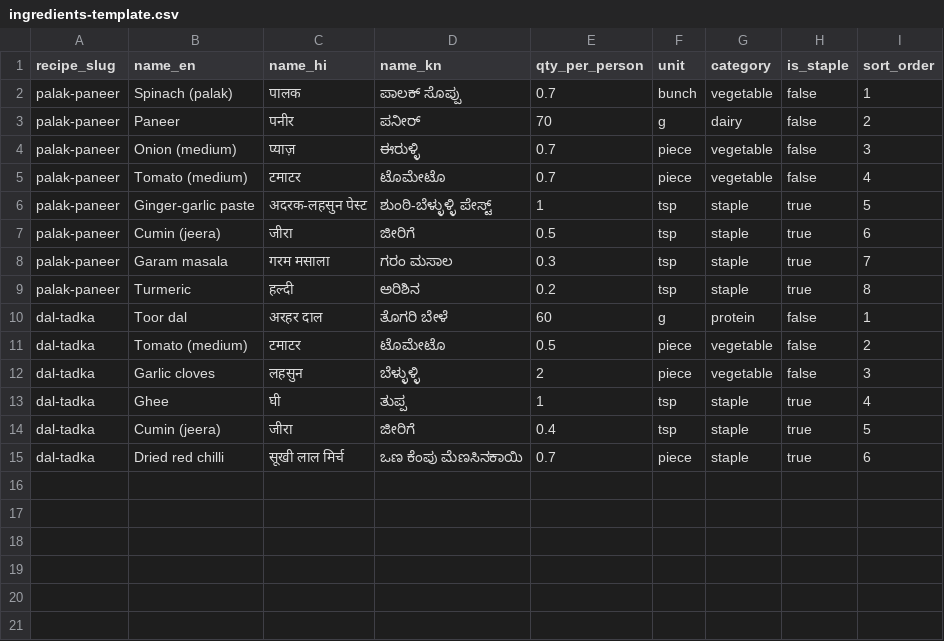
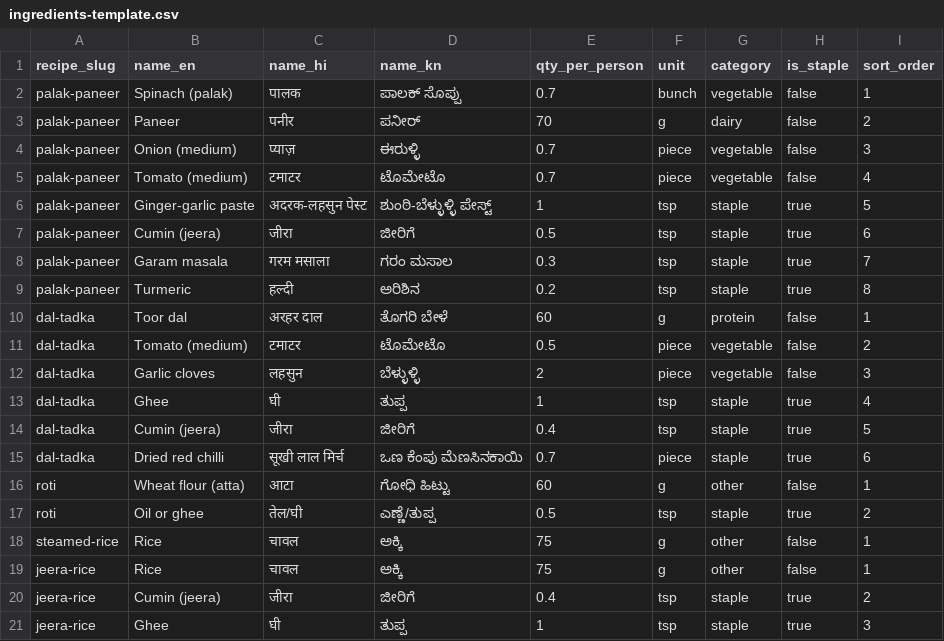
Before and after one commit to nulllvoid/flatmeal, a CSV file: data/ingredients-template.csv, drawn as a sheet.

```diff
--- a/data/ingredients-template.csv
+++ b/data/ingredients-template.csv
@@ -15 +15,7 @@ dal-tadka,Cumin (jeera),जीरा,ಜೀರಿಗೆ,0.4,tsp,staple,true,5
 dal-tadka,Dried red chilli,सूखी लाल मिर्च,ಒಣ ಕೆಂಪು ಮೆಣಸಿನಕಾಯಿ,0.7,piece,staple,true,6
+roti,Wheat flour (atta),आटा,ಗೋಧಿ ಹಿಟ್ಟು,60,g,other,false,1
+roti,Oil or ghee,तेल/घी,ಎಣ್ಣೆ/ತುಪ್ಪ,0.5,tsp,staple,true,2
+steamed-rice,Rice,चावल,ಅಕ್ಕಿ,75,g,other,false,1
+jeera-rice,Rice,चावल,ಅಕ್ಕಿ,75,g,other,false,1
+jeera-rice,Cumin (jeera),जीरा,ಜೀರಿಗೆ,0.4,tsp,staple,true,2
+jeera-rice,Ghee,घी,ತುಪ್ಪ,1,tsp,staple,true,3
```
Also changed, not shown: data/recipes-template.csv, 18 other files.
